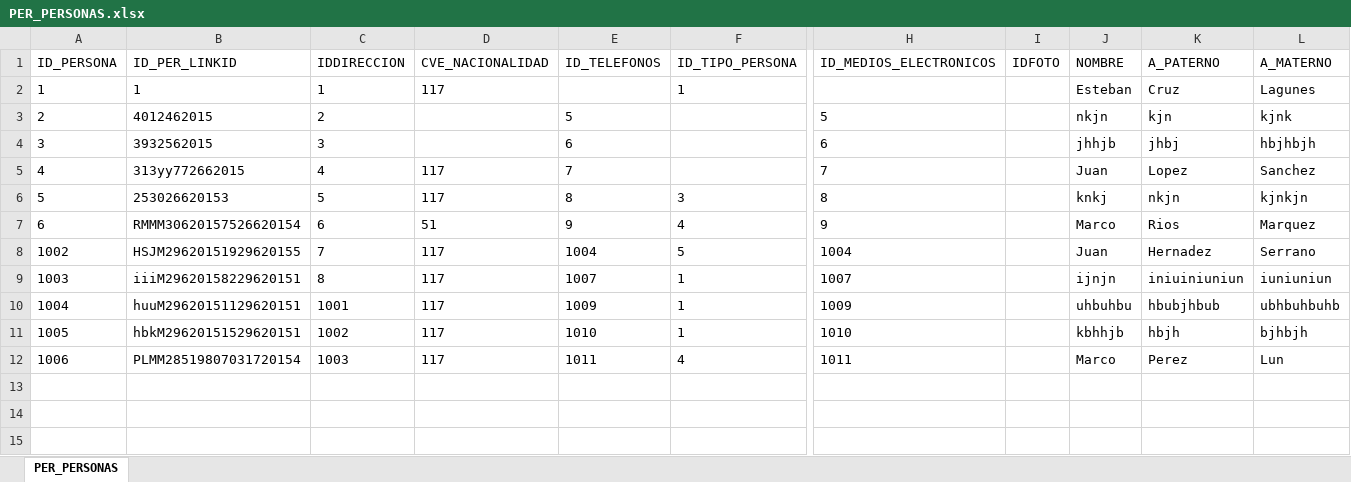
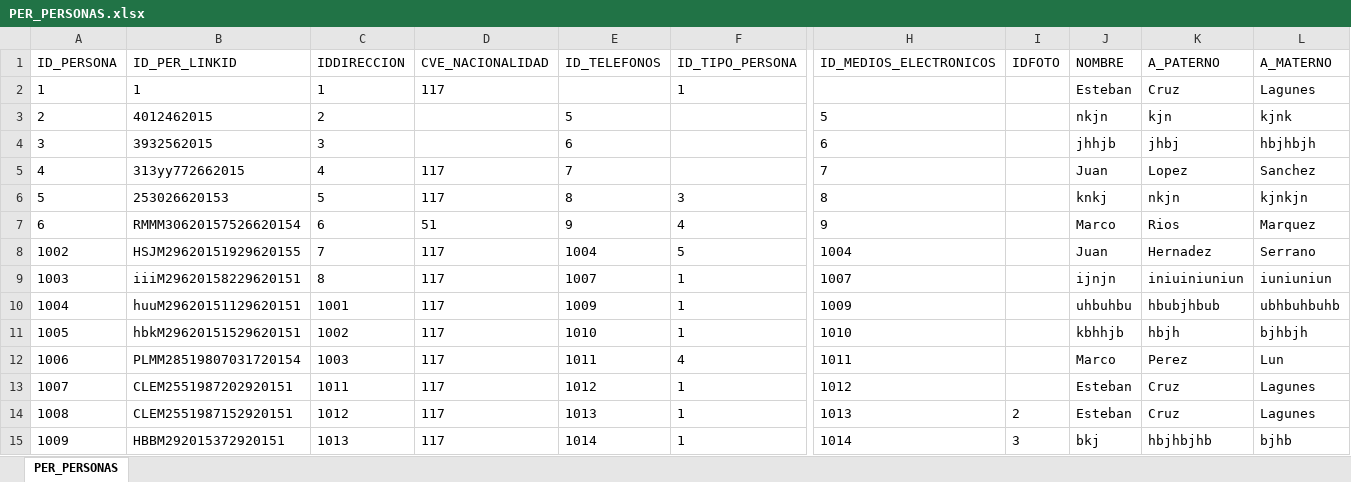
Before and after one commit to Bruno2049/Proyectos, an Excel workbook: Proyectos Personales/Universidad/Documentacion/Catalogos/Respaldo Catalogos/PER_PERSONAS.xlsx, sheet PER_PERSONAS, drawn as a sheet; only a part is shown, gaps mark what is left out; values as stored, in another font and other column widths than the file's, no borders; rows hold the shown columns only; the diff names each change by its address in the sheet, - before the commit and + after, or states it on an @@ line.

```diff
--- a/Proyectos Personales/Universidad/Documentacion/Catalogos/Respaldo Catalogos/PER_PERSONAS.xlsx (sheet PER_PERSONAS)
+++ b/Proyectos Personales/Universidad/Documentacion/Catalogos/Respaldo Catalogos/PER_PERSONAS.xlsx (sheet PER_PERSONAS)
+row 13: 1007 | CLEM2551987202920151 | 1011 | 117 | 1012 | 1 | 1012 |  | Esteban | Cruz | Lagunes
+row 14: 1008 | CLEM2551987152920151 | 1012 | 117 | 1013 | 1 | 1013 | 2 | Esteban | Cruz | Lagunes
+row 15: 1009 | HBBM292015372920151 | 1013 | 117 | 1014 | 1 | 1014 | 3 | bkj | hbjhbjhb | bjhb
```
Also changed, not shown: Proyectos Personales/Universidad/Documentacion/Catalogos/Respaldo Catalogos/DIR_DIRECCIONES.xlsx, Proyectos Personales/Universidad/Documentacion/Catalogos/Respaldo Catalogos/PER_CAT_TELEFONOS.xlsx, 27 other files.
